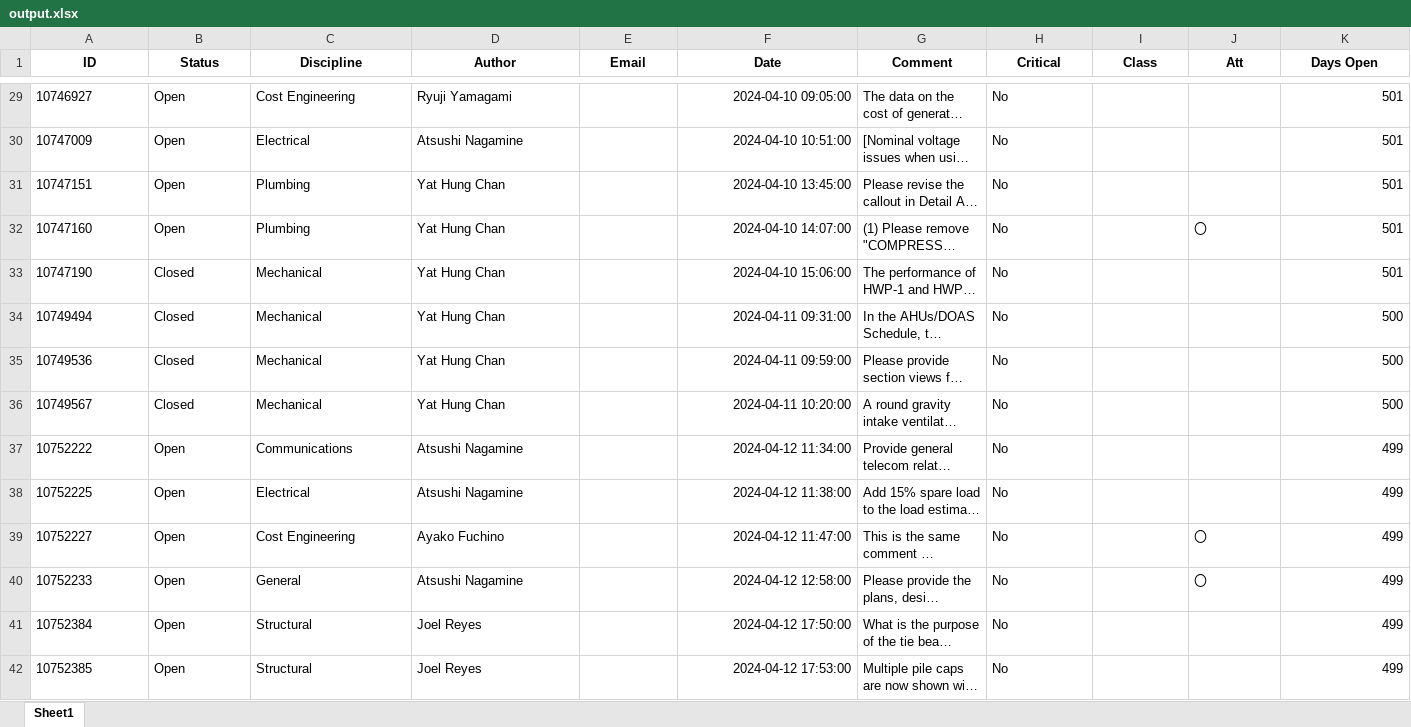
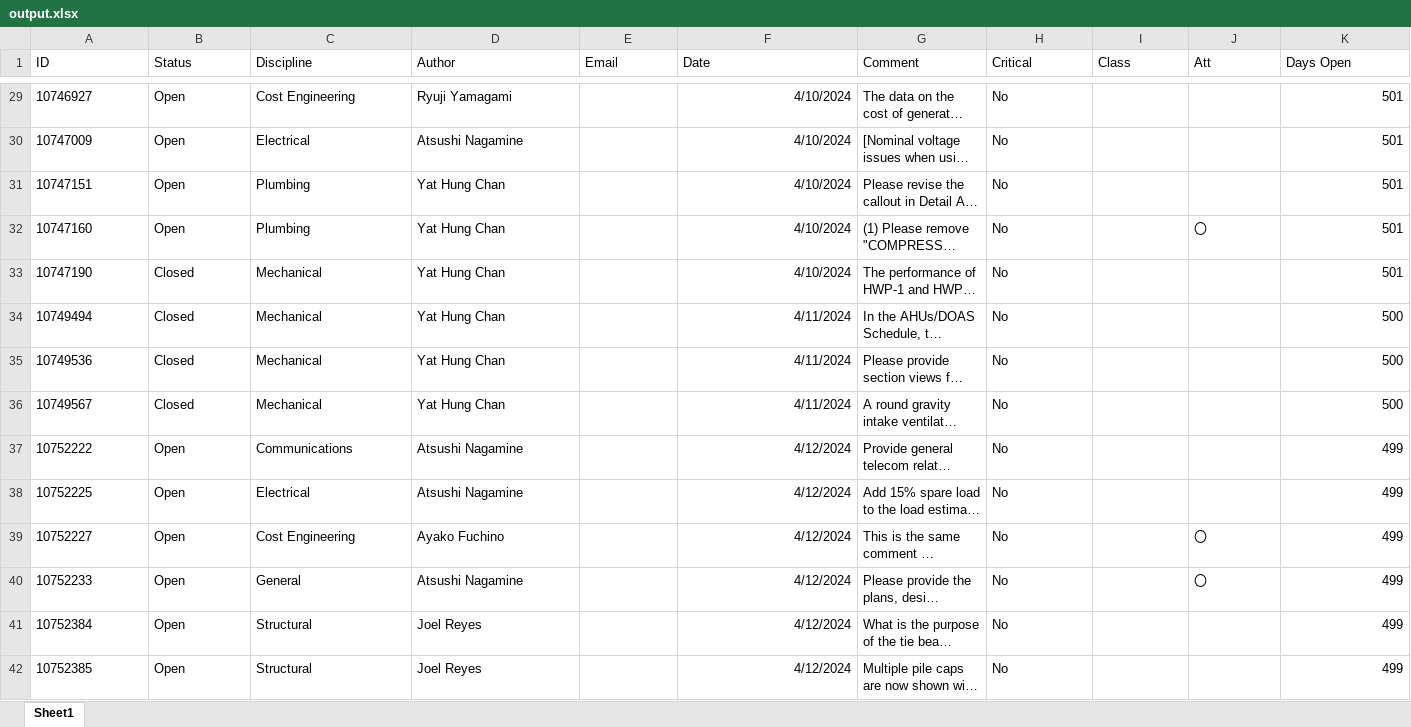
Before and after one commit to benstanfish/DXR, an Excel workbook: output.xlsx, sheet Sheet1, drawn as a sheet; only a part is shown, gaps mark what is left out; long unchanged cells end in …; values as stored, in another font and other column widths than the file's, no borders; the diff covers the shown part only; the diff names each change by its address in the sheet, - before the commit and + after, or states it on an @@ line.

```diff
--- a/output.xlsx (sheet Sheet1)
+++ b/output.xlsx (sheet Sheet1)
@@ A1:K1 bold: on → off, alignment: center → left @@
-F29 (Date): 2024-04-10 09:05:00
+F29 (Date): 4/10/2024
-F30 (Date): 2024-04-10 10:51:00
+F30 (Date): 4/10/2024
-F31 (Date): 2024-04-10 13:45:00
+F31 (Date): 4/10/2024
-F32 (Date): 2024-04-10 14:07:00
+F32 (Date): 4/10/2024
-F33 (Date): 2024-04-10 15:06:00
+F33 (Date): 4/10/2024
-F34 (Date): 2024-04-11 09:31:00
+F34 (Date): 4/11/2024
-F35 (Date): 2024-04-11 09:59:00
+F35 (Date): 4/11/2024
-F36 (Date): 2024-04-11 10:20:00
+F36 (Date): 4/11/2024
-F37 (Date): 2024-04-12 11:34:00
+F37 (Date): 4/12/2024
-F38 (Date): 2024-04-12 11:38:00
+F38 (Date): 4/12/2024
-F39 (Date): 2024-04-12 11:47:00
+F39 (Date): 4/12/2024
-F40 (Date): 2024-04-12 12:58:00
+F40 (Date): 4/12/2024
-F41 (Date): 2024-04-12 17:50:00
+F41 (Date): 4/12/2024
-F42 (Date): 2024-04-12 17:53:00
+F42 (Date): 4/12/2024
```
Also changed, not shown: 100 edited cells elsewhere in this sheet, 2 other files.
